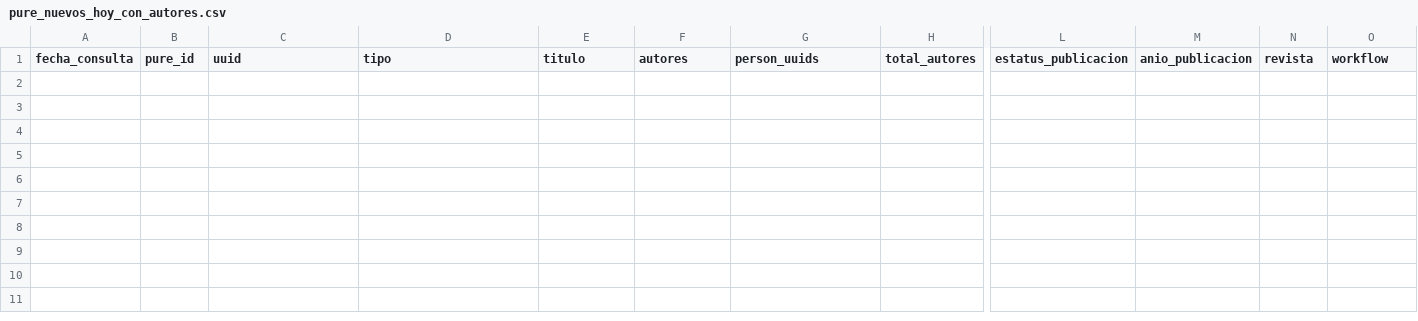
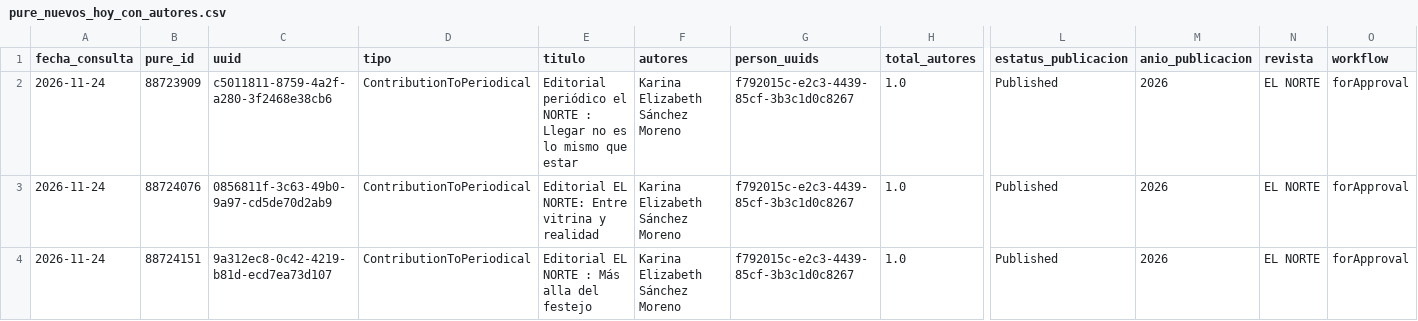
Before and after one commit to victorinox93/pure_daily, a CSV file: data/pure_nuevos_hoy_con_autores.csv, drawn as a sheet; only a part is shown, gaps mark what is left out; rows hold the shown columns only; the diff names each change by its address in the sheet, - before the commit and + after, or states it on an @@ line.

```diff
--- a/data/pure_nuevos_hoy_con_autores.csv
+++ b/data/pure_nuevos_hoy_con_autores.csv
+row 2: 2026-11-24 | 88723909 | c5011811-8759-4a2f-a280-3f2468e38cb6 | ContributionToPeriodical | Editorial periódico el NORTE : Llegar no es lo mismo que estar | Karina Elizabeth Sánchez Moreno | f792015c-e2c3-4439-85cf-3b3c1d0c8267 | 1.0 | Published | 2026 | EL NORTE | forApproval
+row 3: 2026-11-24 | 88724076 | 0856811f-3c63-49b0-9a97-cd5de70d2ab9 | ContributionToPeriodical | Editorial EL NORTE: Entre vitrina y realidad | Karina Elizabeth Sánchez Moreno | f792015c-e2c3-4439-85cf-3b3c1d0c8267 | 1.0 | Published | 2026 | EL NORTE | forApproval
+row 4: 2026-11-24 | 88724151 | 9a312ec8-0c42-4219-b81d-ecd7ea73d107 | ContributionToPeriodical | Editorial EL NORTE : Más alla del festejo | Karina Elizabeth Sánchez Moreno | f792015c-e2c3-4439-85cf-3b3c1d0c8267 | 1.0 | Published | 2026 | EL NORTE | forApproval
```
Also changed, not shown: data/pure_resumen_diario.csv, data/pure_resumen_mes.csv, 3 other files.
